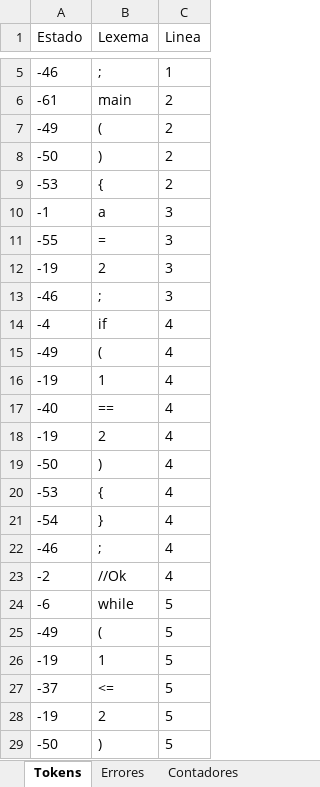
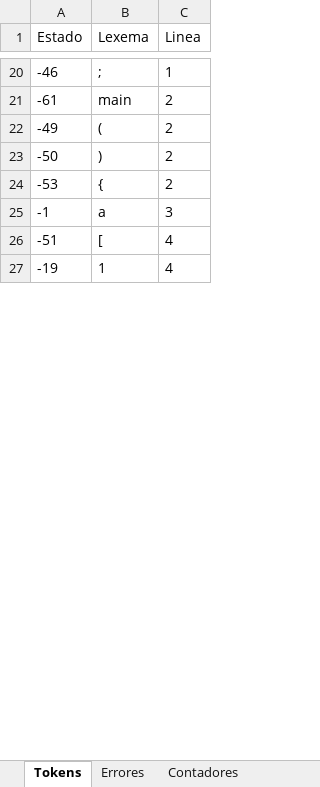
Before and after one commit to Chriss9720/Compilador2, an Excel workbook: build/classes/Excel/Yañez_Gonzalez_Christian_Emmanuel.xlsx, sheet Tokens, drawn as a sheet; only a part is shown, gaps mark what is left out; values as stored, in another font and other column widths than the file's, no borders; removed rows and columns are numbered as before the commit, all else as after; the diff covers the shown part only; the diff names each change by its address in the sheet, - before the commit and + after, or states it on an @@ line.

```diff
--- a/build/classes/Excel/Yañez_Gonzalez_Christian_Emmanuel.xlsx (sheet Tokens)
+++ b/build/classes/Excel/Yañez_Gonzalez_Christian_Emmanuel.xlsx (sheet Tokens)
-row 11: -55 | = | 3
-row 12: -19 | 2 | 3
-row 13: -46 | ; | 3
-row 14: -4 | if | 4
-row 15: -49 | ( | 4
+row 26: -51 | [ | 4
-row 17: -40 | == | 4
-row 18: -19 | 2 | 4
-row 19: -50 | ) | 4
-row 20: -53 | { | 4
-row 21: -54 | } | 4
-row 22: -46 | ; | 4
-row 23: -2 | //Ok | 4
-row 24: -6 | while | 5
-row 25: -49 | ( | 5
-row 26: -19 | 1 | 5
-row 27: -37 | <= | 5
-row 28: -19 | 2 | 5
-row 29: -50 | ) | 5
```
Also changed, not shown: 29 added rows, 70 removed rows and 6 edited cells elsewhere in this sheet, sheet Semtica_Etapa_2, sheet Contadores, sheet Errores, sheet Semtica_Etapa_1, sheet Ambito, src/Excel/Yañez_Gonzalez_Christian_Emmanuel.xlsx, 2 other files.
